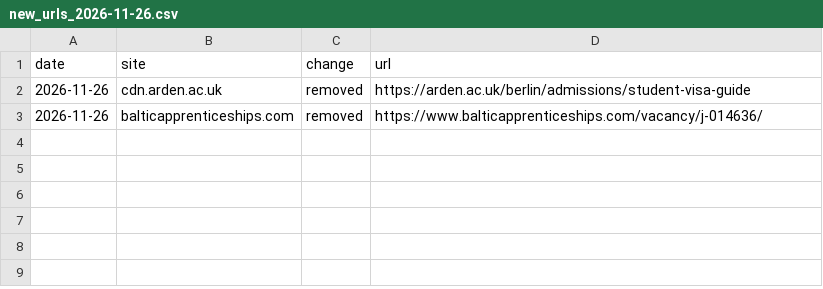
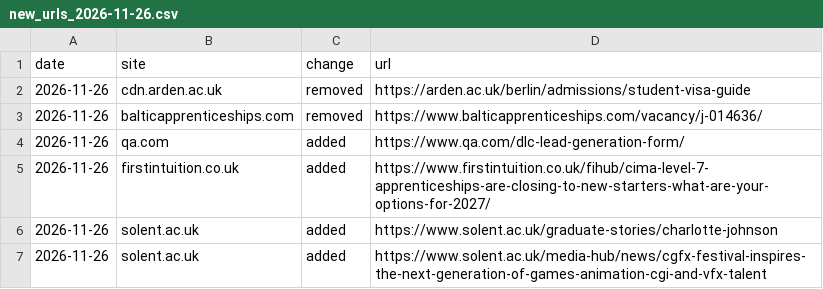
Before and after one commit to ennrenn/mapwatch, a CSV file: docs/deltas/new_urls_2026-11-26.csv, drawn as a sheet; the diff names each change by its address in the sheet, - before the commit and + after, or states it on an @@ line.

```diff
--- a/docs/deltas/new_urls_2026-11-26.csv
+++ b/docs/deltas/new_urls_2026-11-26.csv
+row 4: 2026-11-26 | qa.com | added | https://www.qa.com/dlc-lead-generation-form/
+row 5: 2026-11-26 | firstintuition.co.uk | added | https://www.firstintuition.co.uk/fihub/cima-level-7-apprenticeships-are-closing-to-new-starters-what-are-your-options-for-2027/
+row 6: 2026-11-26 | solent.ac.uk | added | https://www.solent.ac.uk/graduate-stories/charlotte-johnson
+row 7: 2026-11-26 | solent.ac.uk | added | https://www.solent.ac.uk/media-hub/news/cgfx-festival-inspires-the-next-generation-of-games-animation-cgi-and-vfx-talent
```
Also changed, not shown: 4 other files.
